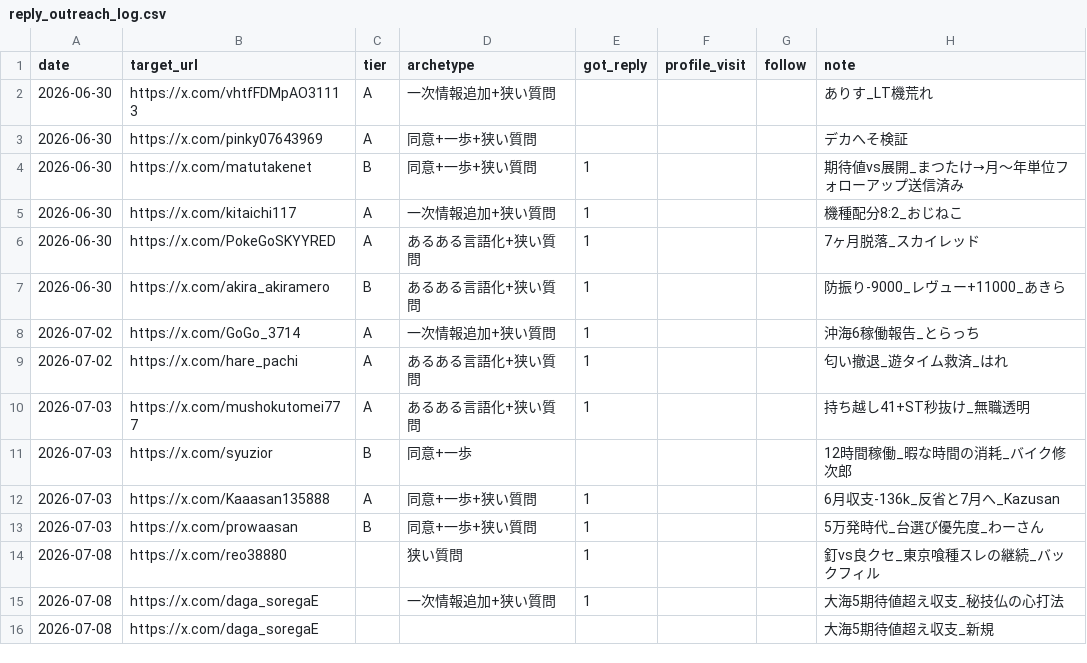
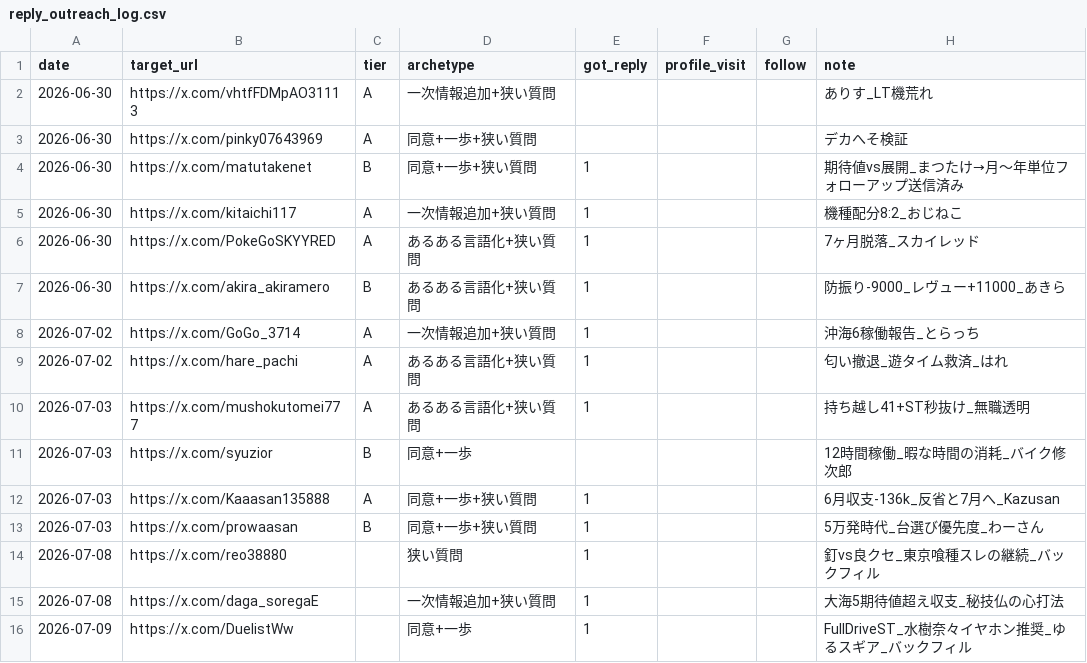
Before and after one commit to komatsu-dev-jp/-x-content-ops, a CSV file: data/reply_outreach_log.csv, drawn as a sheet.

```diff
--- a/data/reply_outreach_log.csv
+++ b/data/reply_outreach_log.csv
@@ -15,2 +15,2 @@ date,target_url,tier,archetype,got_reply,profile_visit,follow,note
 2026-07-08,https://x.com/daga_soregaE,,一次情報追加+狭い質問,1,,,大海5期待値超え収支_秘技仏の心打法
-2026-07-08,https://x.com/daga_soregaE,,,,,,大海5期待値超え収支_新規
+2026-07-09,https://x.com/DuelistWw,,同意+一歩,1,,,FullDriveST_水樹奈々イヤホン推奨_ゆるスギア_バックフィル
```
